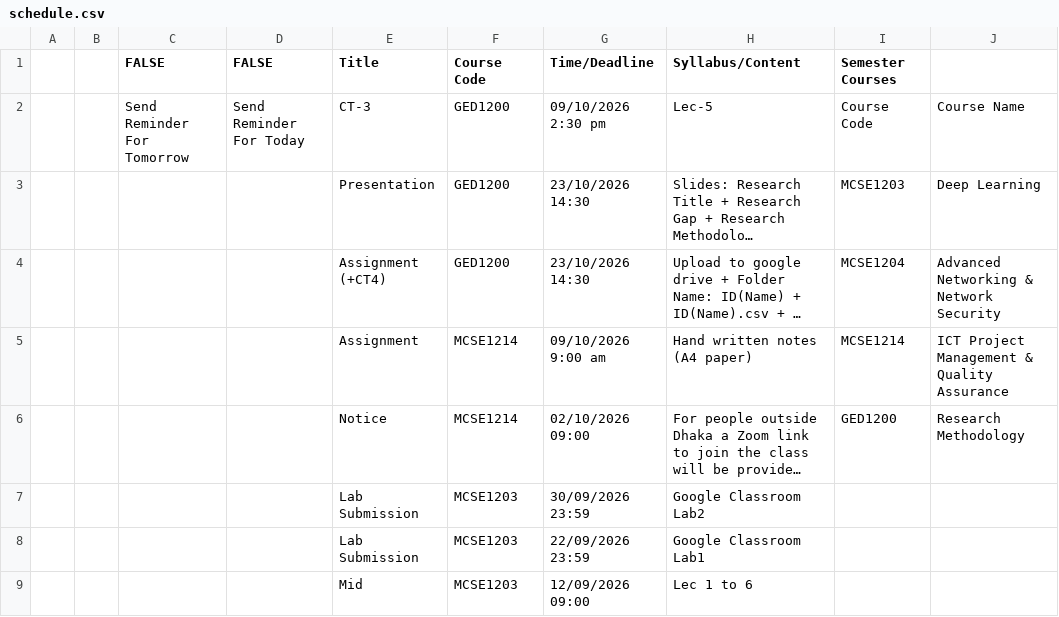
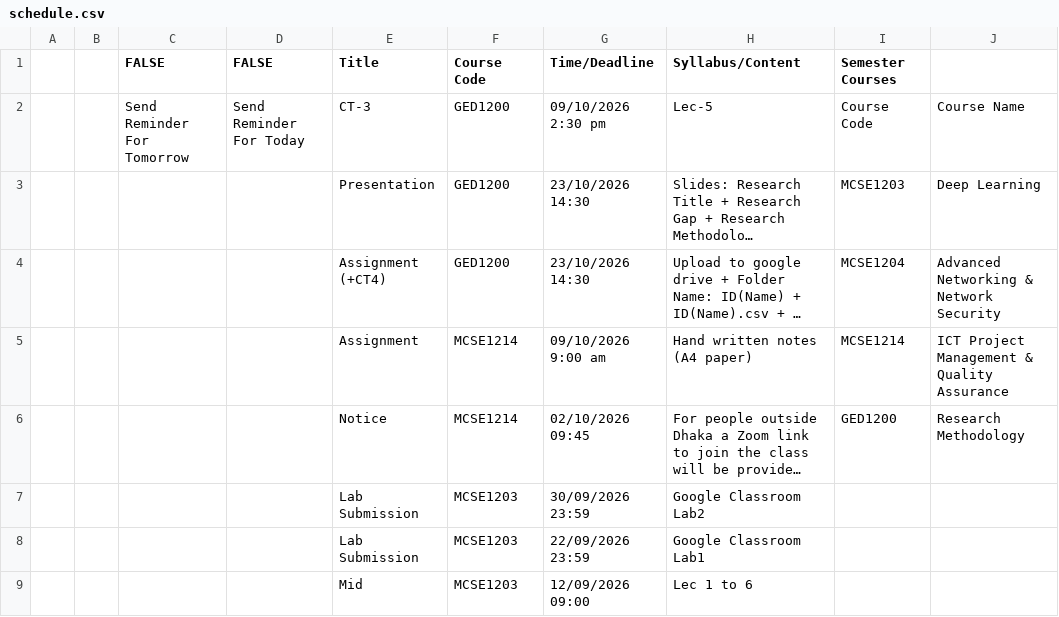
Before and after one commit to rabeyabinteali/MCSE2026, a CSV file: data/schedule.csv, drawn as a sheet; only a part is shown; long unchanged cells end in …; the diff names each change by its address in the sheet, - before the commit and + after, or states it on an @@ line.

Commit message:
chore: sync schedule 2026-10-02 03:43 UTC

```diff
--- a/data/schedule.csv
+++ b/data/schedule.csv
-G6 (Time/Deadline): 02/10/2026 09:00
+G6 (Time/Deadline): 02/10/2026 09:45
```
